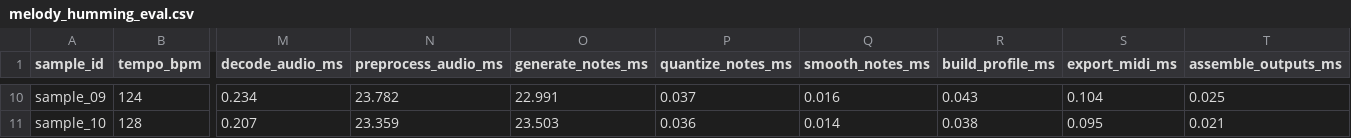
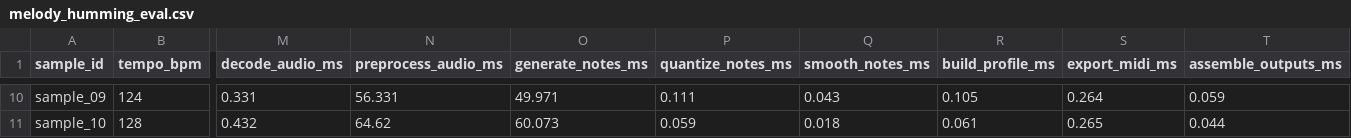
Before and after one commit to kliraph/HumMuse, a CSV file: evaluation/results/melody_humming_eval.csv, drawn as a sheet; only a part is shown, gaps mark what is left out; the diff covers the shown part only; the diff names each change by its address in the sheet, - before the commit and + after, or states it on an @@ line.

```diff
--- a/evaluation/results/melody_humming_eval.csv
+++ b/evaluation/results/melody_humming_eval.csv
-M10 (decode_audio_ms): 0.234
+M10 (decode_audio_ms): 0.331
-N10 (preprocess_audio_ms): 23.782
+N10 (preprocess_audio_ms): 56.331
-O10 (generate_notes_ms): 22.991
+O10 (generate_notes_ms): 49.971
-P10 (quantize_notes_ms): 0.037
+P10 (quantize_notes_ms): 0.111
-Q10 (smooth_notes_ms): 0.016
+Q10 (smooth_notes_ms): 0.043
-R10 (build_profile_ms): 0.043
+R10 (build_profile_ms): 0.105
-S10 (export_midi_ms): 0.104
+S10 (export_midi_ms): 0.264
-T10 (assemble_outputs_ms): 0.025
+T10 (assemble_outputs_ms): 0.059
-M11 (decode_audio_ms): 0.207
+M11 (decode_audio_ms): 0.432
-N11 (preprocess_audio_ms): 23.359
+N11 (preprocess_audio_ms): 64.62
-O11 (generate_notes_ms): 23.503
+O11 (generate_notes_ms): 60.073
-P11 (quantize_notes_ms): 0.036
+P11 (quantize_notes_ms): 0.059
-Q11 (smooth_notes_ms): 0.014
+Q11 (smooth_notes_ms): 0.018
-R11 (build_profile_ms): 0.038
+R11 (build_profile_ms): 0.061
-S11 (export_midi_ms): 0.095
+S11 (export_midi_ms): 0.265
-T11 (assemble_outputs_ms): 0.021
+T11 (assemble_outputs_ms): 0.044
```
Also changed, not shown: 64 edited cells elsewhere in this file, 38 other files.
